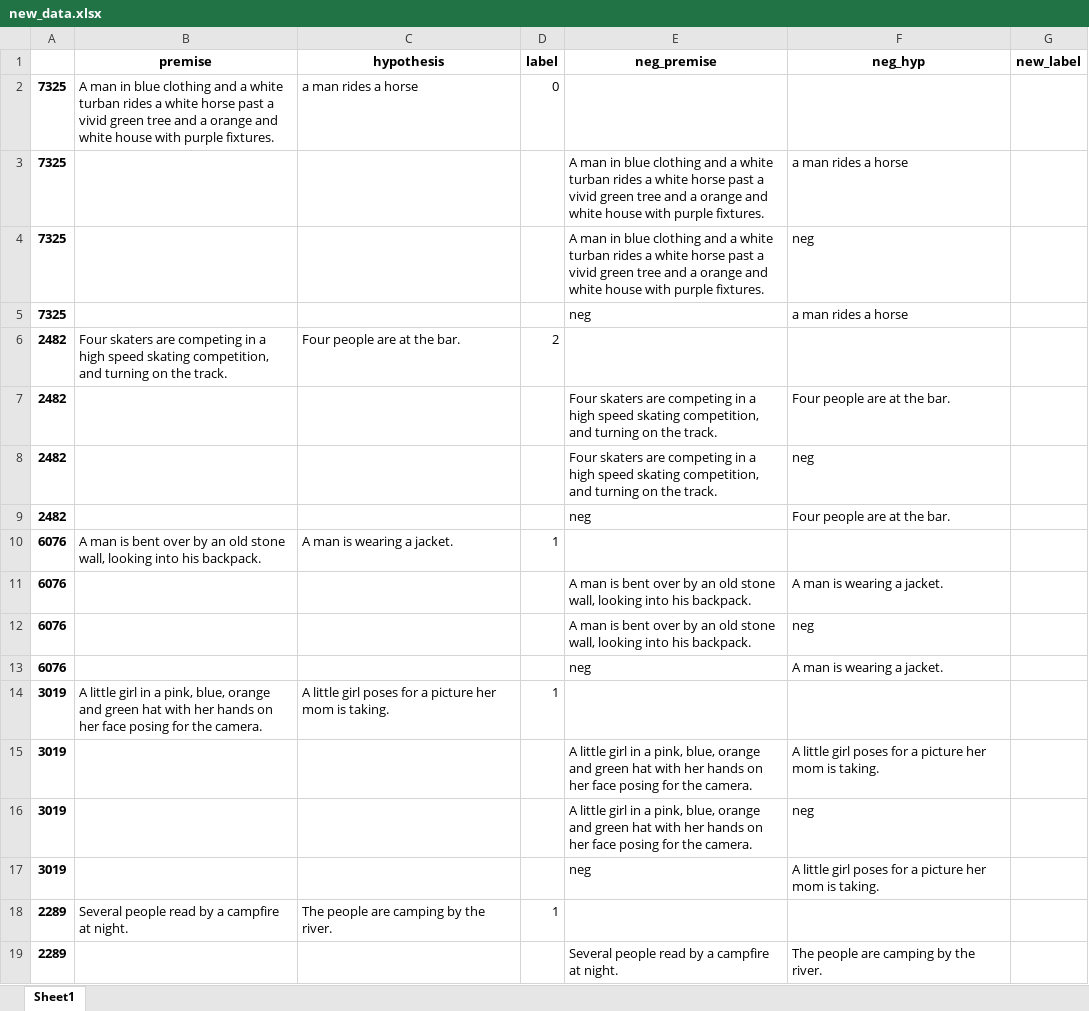
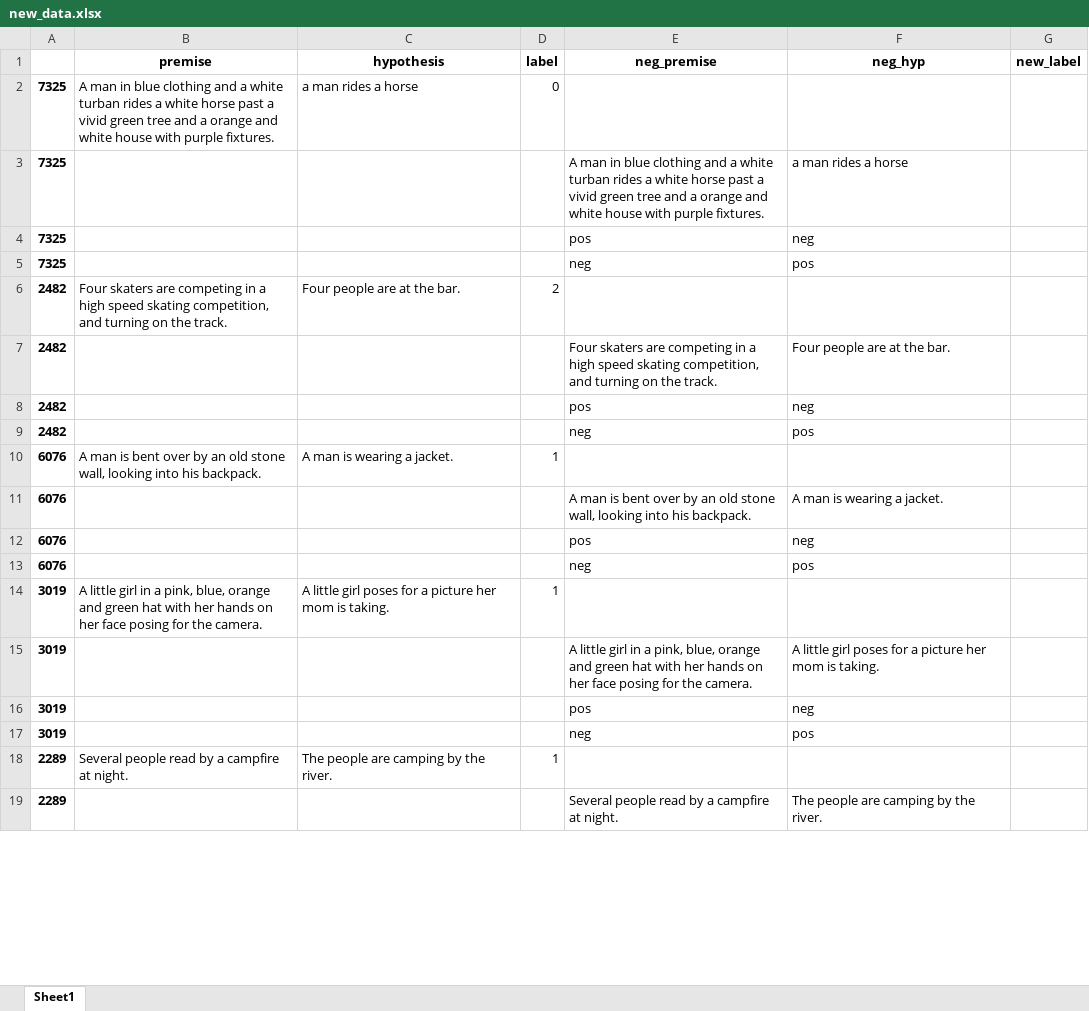
Before and after one commit to Serebryanskiy/nli, an Excel workbook: new_data.xlsx, sheet Sheet1, drawn as a sheet; only a part is shown; values as stored, in another font and other column widths than the file's, no borders; the diff covers the shown part only; the diff names each change by its address in the sheet, - before the commit and + after, or states it on an @@ line.

```diff
--- a/new_data.xlsx (sheet Sheet1)
+++ b/new_data.xlsx (sheet Sheet1)
-E4 (neg_premise): A man in blue clothing and a white turban rides a white horse past a vivid green tree and a orange and white house with purple fixtures.
+E4 (neg_premise): pos
-F5 (neg_hyp): a man rides a horse
+F5 (neg_hyp): pos
-E8 (neg_premise): Four skaters are competing in a high speed skating competition, and turning on the track.
+E8 (neg_premise): pos
-F9 (neg_hyp): Four people are at the bar.
+F9 (neg_hyp): pos
-E12 (neg_premise): A man is bent over by an old stone wall, looking into his backpack.
+E12 (neg_premise): pos
-F13 (neg_hyp): A man is wearing a jacket.
+F13 (neg_hyp): pos
-E16 (neg_premise): A little girl in a pink, blue, orange and green hat with her hands on her face posing for the camera.
+E16 (neg_premise): pos
-F17 (neg_hyp): A little girl poses for a picture her mom is taking.
+F17 (neg_hyp): pos
```
Also changed, not shown: 192 edited cells elsewhere in this sheet, formulas that keep their value, 1 other file.
